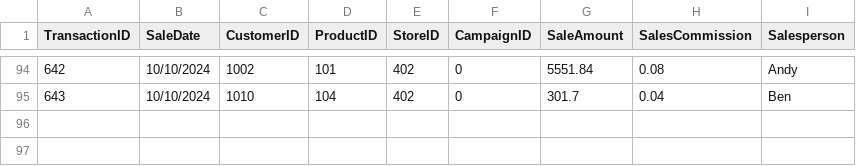
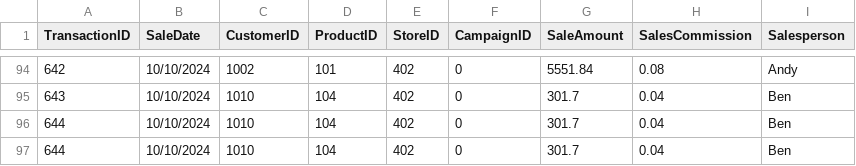
Before and after one commit to benprusia/smart-store-benp, a CSV file: data/raw/sales_data.csv, drawn as a sheet; only a part is shown, gaps mark what is left out; the diff names each change by its address in the sheet, - before the commit and + after, or states it on an @@ line.

```diff
--- a/data/raw/sales_data.csv
+++ b/data/raw/sales_data.csv
+row 96: 644 | 10/10/2024 | 1010 | 104 | 402 | 0 | 301.7 | 0.04 | Ben
+row 97: 644 | 10/10/2024 | 1010 | 104 | 402 | 0 | 301.7 | 0.04 | Ben
```
Also changed, not shown: 2 other files.
